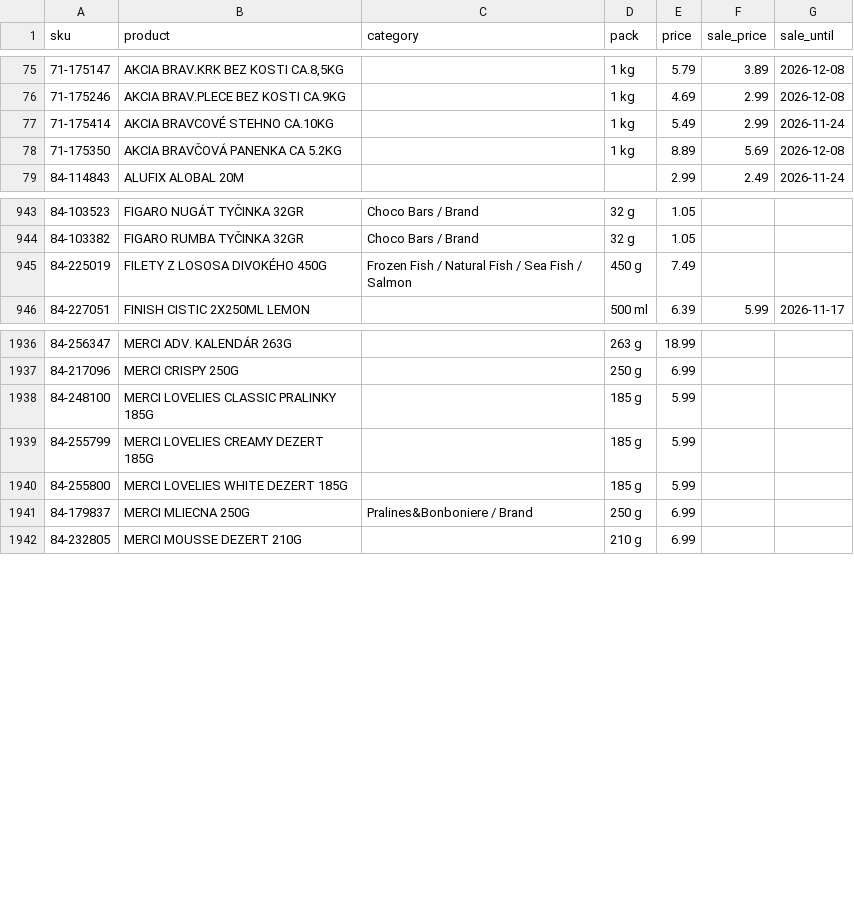
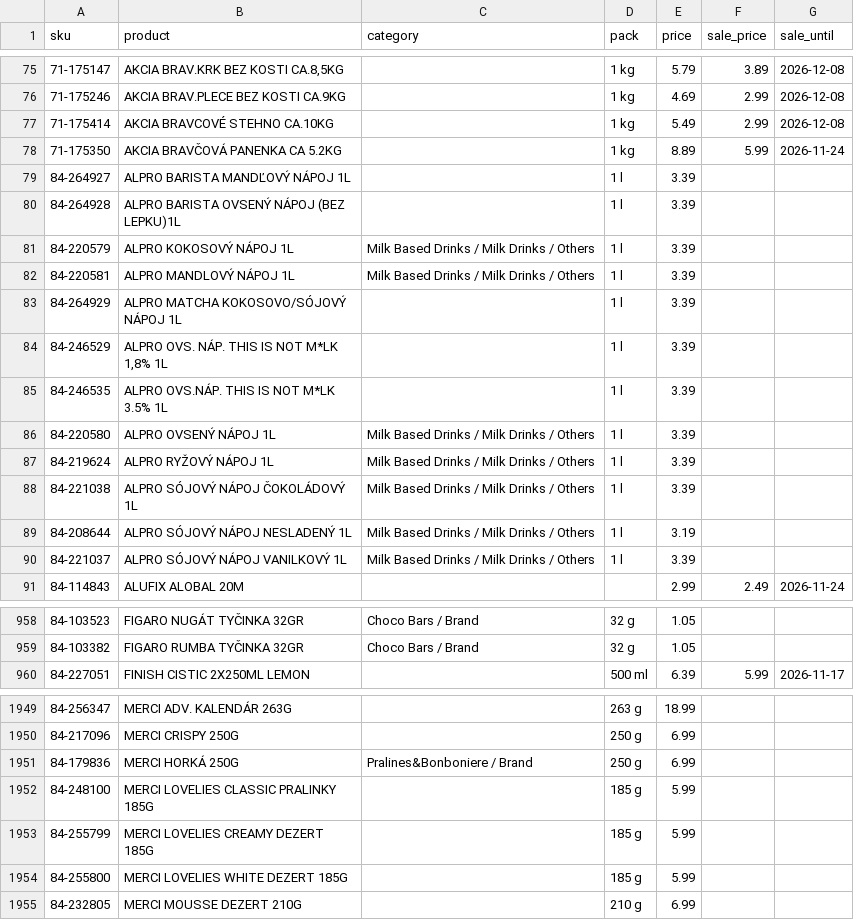
Before and after one commit to stromokocur5/receptio, a CSV file: content/katalog-billa.csv, drawn as a sheet; only a part is shown, gaps mark what is left out; the diff covers the shown part only.

```diff
--- a/content/katalog-billa.csv
+++ b/content/katalog-billa.csv
@@ -76,4 +76,16 @@ sku,product,category,pack,price,sale_price,sale_until
 71-175246,AKCIA BRAV.PLECE BEZ KOSTI CA.9KG,,1 kg,4.69,2.99,2026-12-08
-71-175414,AKCIA BRAVCOVÉ STEHNO CA.10KG,,1 kg,5.49,2.99,2026-11-24
-71-175350,AKCIA BRAVČOVÁ PANENKA CA 5.2KG,,1 kg,8.89,5.69,2026-12-08
+71-175414,AKCIA BRAVCOVÉ STEHNO CA.10KG,,1 kg,5.49,2.99,2026-12-08
+71-175350,AKCIA BRAVČOVÁ PANENKA CA 5.2KG,,1 kg,8.89,5.99,2026-11-24
+84-264927,ALPRO BARISTA MANDĽOVÝ NÁPOJ 1L,,1 l,3.39,,
+84-264928,ALPRO BARISTA OVSENÝ NÁPOJ (BEZ LEPKU)1L,,1 l,3.39,,
+84-220579,ALPRO KOKOSOVÝ NÁPOJ 1L,Milk Based Drinks / Milk Drinks / Others,1 l,3.39,,
+84-220581,ALPRO MANDLOVÝ NÁPOJ 1L,Milk Based Drinks / Milk Drinks / Others,1 l,3.39,,
+84-264929,ALPRO MATCHA KOKOSOVO/SÓJOVÝ NÁPOJ 1L,,1 l,3.39,,
+84-246529,"ALPRO OVS. NÁP. THIS IS NOT M*LK 1,8% 1L",,1 l,3.39,,
+84-246535,ALPRO OVS.NÁP. THIS IS NOT M*LK 3.5% 1L,,1 l,3.39,,
+84-220580,ALPRO OVSENÝ NÁPOJ 1L,Milk Based Drinks / Milk Drinks / Others,1 l,3.39,,
+84-219624,ALPRO RYŽOVÝ NÁPOJ 1L,Milk Based Drinks / Milk Drinks / Others,1 l,3.39,,
+84-221038,ALPRO SÓJOVÝ NÁPOJ ČOKOLÁDOVÝ 1L,Milk Based Drinks / Milk Drinks / Others,1 l,3.39,,
+84-208644,ALPRO SÓJOVÝ NÁPOJ NESLADENÝ 1L,Milk Based Drinks / Milk Drinks / Others,1 l,3.19,,
+84-221037,ALPRO SÓJOVÝ NÁPOJ VANILKOVÝ 1L,Milk Based Drinks / Milk Drinks / Others,1 l,3.39,,
 84-114843,ALUFIX ALOBAL 20M,,,2.99,2.49,2026-11-24
@@ -944,3 +959,2 @@ sku,product,category,pack,price,sale_price,sale_until
 84-103382,FIGARO RUMBA TYČINKA 32GR,Choco Bars / Brand,32 g,1.05,,
-84-225019,FILETY Z LOSOSA DIVOKÉHO 450G,Frozen Fish / Natural Fish / Sea Fish / Salmon,450 g,7.49,,
 84-227051,FINISH CISTIC 2X250ML LEMON,,500 ml,6.39,5.99,2026-11-17
@@ -1937,2 +1950,3 @@ sku,product,category,pack,price,sale_price,sale_until
 84-217096,MERCI CRISPY 250G,,250 g,6.99,,
+84-179836,MERCI HORKÁ 250G,Pralines&Bonboniere / Brand,250 g,6.99,,
 84-248100,MERCI LOVELIES CLASSIC PRALINKY 185G,,185 g,5.99,,
@@ -1940,3 +1954,2 @@ sku,product,category,pack,price,sale_price,sale_until
 84-255800,MERCI LOVELIES WHITE DEZERT 185G,,185 g,5.99,,
-84-179837,MERCI MLIECNA 250G,Pralines&Bonboniere / Brand,250 g,6.99,,
 84-232805,MERCI MOUSSE DEZERT 210G,,210 g,6.99,,
```
Also changed, not shown: 5 added rows, 2 removed rows and 73 edited cells elsewhere in this file, content/katalog-kaufland.csv, content/katalog-kosik-sk.csv, 8 other files.
